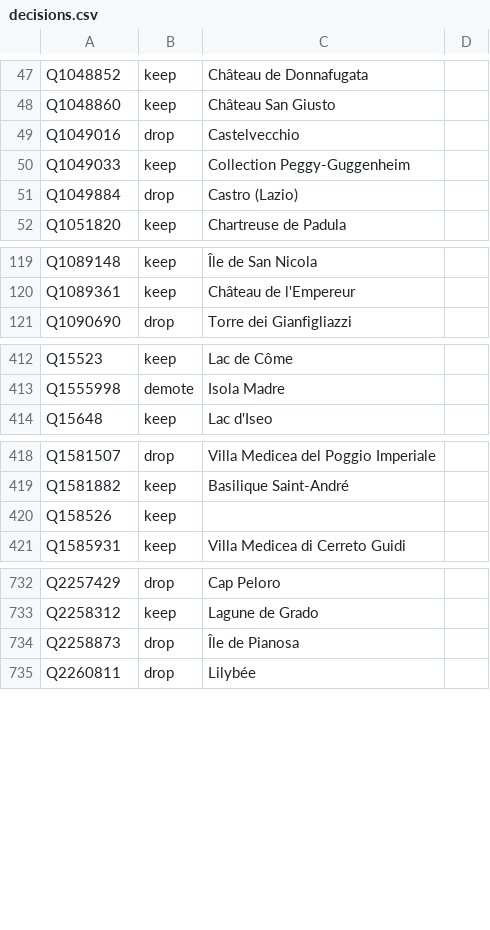
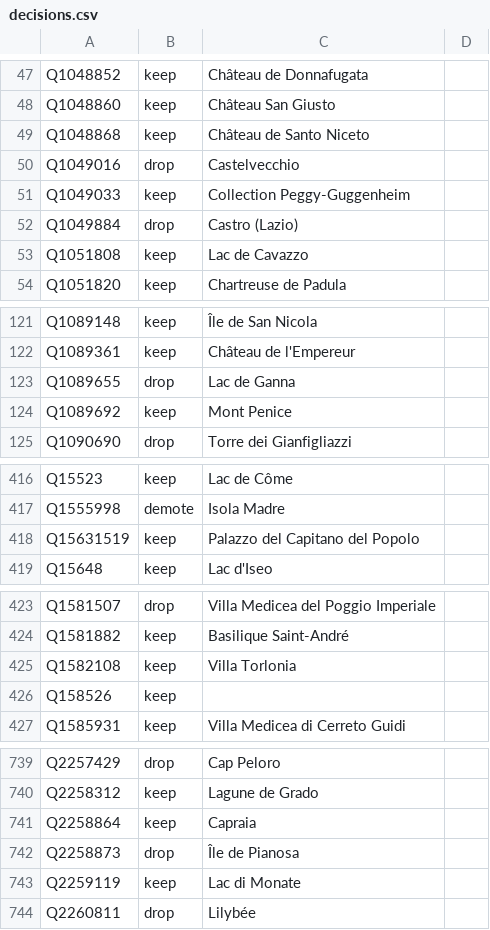
Before and after one commit to alexnr10/roam, a CSV file: pipeline/data/it/manual/decisions.csv, drawn as a sheet; only a part is shown, gaps mark what is left out; the diff covers the shown part only.

```diff
--- a/pipeline/data/it/manual/decisions.csv
+++ b/pipeline/data/it/manual/decisions.csv
@@ -48,2 +48,3 @@ Q1048852,keep,Château de Donnafugata,
 Q1048860,keep,Château San Giusto,
+Q1048868,keep,Château de Santo Niceto,
 Q1049016,drop,Castelvecchio,
@@ -51,2 +52,3 @@ Q1049033,keep,Collection Peggy-Guggenheim,
 Q1049884,drop,Castro (Lazio),
+Q1051808,keep,Lac de Cavazzo,
 Q1051820,keep,Chartreuse de Padula,
@@ -120,2 +122,4 @@ Q1089148,keep,Île de San Nicola,
 Q1089361,keep,Château de l'Empereur,
+Q1089655,drop,Lac de Ganna,
+Q1089692,keep,Mont Penice,
 Q1090690,drop,Torre dei Gianfigliazzi,
@@ -413,2 +417,3 @@ Q15523,keep,Lac de Côme,
 Q1555998,demote,Isola Madre,
+Q15631519,keep,Palazzo del Capitano del Popolo,
 Q15648,keep,Lac d'Iseo,
@@ -419,2 +424,3 @@ Q1581507,drop,Villa Medicea del Poggio Imperiale,
 Q1581882,keep,Basilique Saint-André,
+Q1582108,keep,Villa Torlonia,
 Q158526,keep,,
@@ -733,3 +740,5 @@ Q2257429,drop,Cap Peloro,
 Q2258312,keep,Lagune de Grado,
+Q2258864,keep,Capraia,
 Q2258873,drop,Île de Pianosa,
+Q2259119,keep,Lac di Monate,
 Q2260811,drop,Lilybée,
```
Also changed, not shown: 6 added rows elsewhere in this file, pipeline/data/it/manual/themes.csv, pipeline/data/it/manual/tiers.csv, 2 other files.
